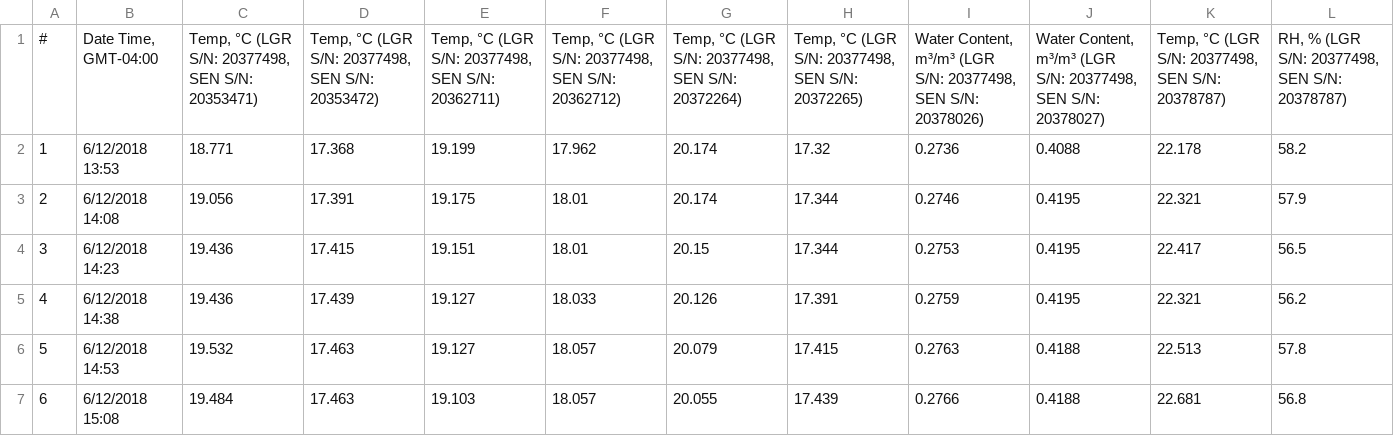
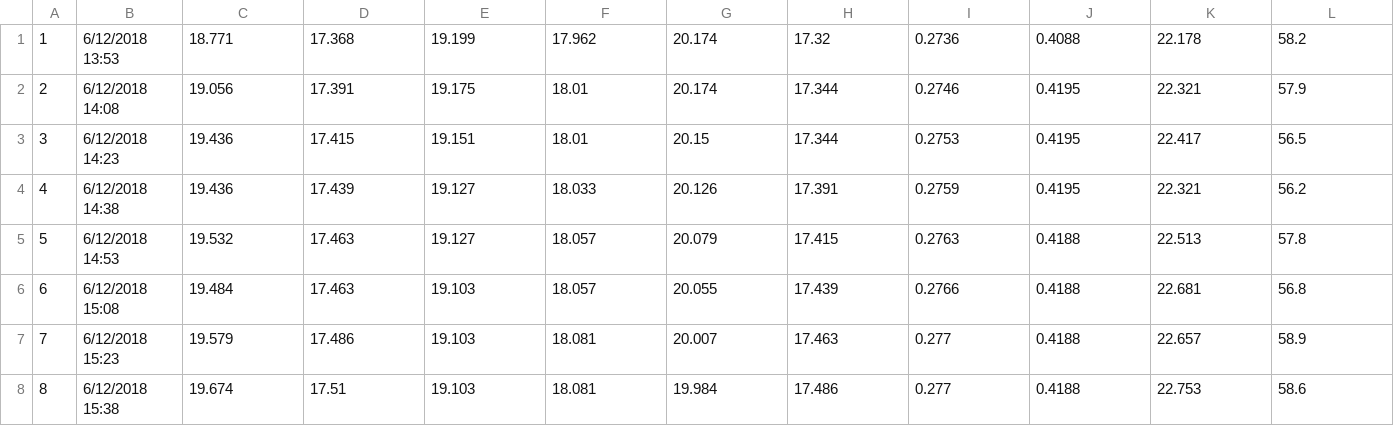
Before and after one commit to PNNL-PREMIS/PREMIS-ghg, a CSV file: weather_data/20377498_HSLE_20180621.csv, drawn as a sheet; only a part is shown; the shorter side is filled out with more unchanged rows; the diff names each change by its address in the sheet, - before the commit and + after, or states it on an @@ line.

Commit message:
Read in inventory data

```diff
--- a/weather_data/20377498_HSLE_20180621.csv
+++ b/weather_data/20377498_HSLE_20180621.csv
-row 1: # | Date Time, GMT-04:00 | Temp, °C (LGR S/N: 20377498, SEN S/N: 20353471) | Temp, °C (LGR S/N: 20377498, SEN S/N: 20353472) | Temp, °C (LGR S/N: 20377498, SEN S/N: 20362711) | Temp, °C (LGR S/N: 20377498, SEN S/N: 20362712) | Temp, °C (LGR S/N: 20377498, SEN S/N: 20372264) | Temp, °C (LGR S/N: 20377498, SEN S/N: 20372265) | Water Content, m³/m³ (LGR S/N: 20377498, SEN S/N: 20378026) | Water Content, m³/m³ (LGR S/N: 20377498, SEN S/N: 20378027) | Temp, °C (LGR S/N: 20377498, SEN S/N: 20378787) | RH, % (LGR S/N: 20377498, SEN S/N: 20378787)
```
Also changed, not shown: 1 other file.
